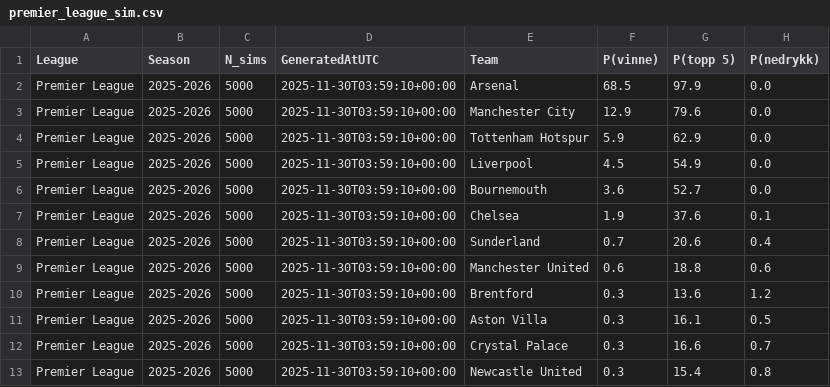
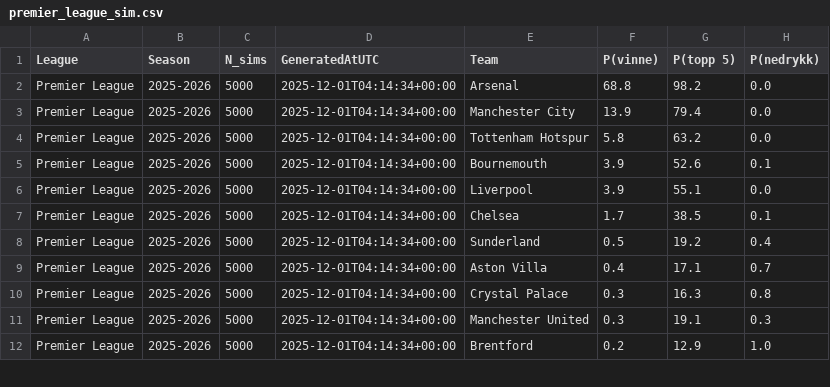
Before and after one commit to SindreUlsaker/Football_prediction, a CSV file: data/processed/simulations/premier_league_sim.csv, drawn as a sheet; only a part is shown; the diff covers the shown part only.

```diff
--- a/data/processed/simulations/premier_league_sim.csv
+++ b/data/processed/simulations/premier_league_sim.csv
@@ -1,13 +1,12 @@
 League,Season,N_sims,GeneratedAtUTC,Team,P(vinne),P(topp 5),P(nedrykk)
-Premier League,2025-2026,5000,2025-11-30T03:59:10+00:00,Arsenal,68.5,97.9,0.0
-Premier League,2025-2026,5000,2025-11-30T03:59:10+00:00,Manchester City,12.9,79.6,0.0
-Premier League,2025-2026,5000,2025-11-30T03:59:10+00:00,Tottenham Hotspur,5.9,62.9,0.0
-Premier League,2025-2026,5000,2025-11-30T03:59:10+00:00,Liverpool,4.5,54.9,0.0
-Premier League,2025-2026,5000,2025-11-30T03:59:10+00:00,Bournemouth,3.6,52.7,0.0
-Premier League,2025-2026,5000,2025-11-30T03:59:10+00:00,Chelsea,1.9,37.6,0.1
-Premier League,2025-2026,5000,2025-11-30T03:59:10+00:00,Sunderland,0.7,20.6,0.4
-Premier League,2025-2026,5000,2025-11-30T03:59:10+00:00,Manchester United,0.6,18.8,0.6
-Premier League,2025-2026,5000,2025-11-30T03:59:10+00:00,Brentford,0.3,13.6,1.2
-Premier League,2025-2026,5000,2025-11-30T03:59:10+00:00,Aston Villa,0.3,16.1,0.5
-Premier League,2025-2026,5000,2025-11-30T03:59:10+00:00,Crystal Palace,0.3,16.6,0.7
-Premier League,2025-2026,5000,2025-11-30T03:59:10+00:00,Newcastle United,0.3,15.4,0.8
+Premier League,2025-2026,5000,2025-12-01T04:14:34+00:00,Arsenal,68.8,98.2,0.0
+Premier League,2025-2026,5000,2025-12-01T04:14:34+00:00,Manchester City,13.9,79.4,0.0
+Premier League,2025-2026,5000,2025-12-01T04:14:34+00:00,Tottenham Hotspur,5.8,63.2,0.0
+Premier League,2025-2026,5000,2025-12-01T04:14:34+00:00,Bournemouth,3.9,52.6,0.1
+Premier League,2025-2026,5000,2025-12-01T04:14:34+00:00,Liverpool,3.9,55.1,0.0
+Premier League,2025-2026,5000,2025-12-01T04:14:34+00:00,Chelsea,1.7,38.5,0.1
+Premier League,2025-2026,5000,2025-12-01T04:14:34+00:00,Sunderland,0.5,19.2,0.4
+Premier League,2025-2026,5000,2025-12-01T04:14:34+00:00,Aston Villa,0.4,17.1,0.7
+Premier League,2025-2026,5000,2025-12-01T04:14:34+00:00,Crystal Palace,0.3,16.3,0.8
+Premier League,2025-2026,5000,2025-12-01T04:14:34+00:00,Manchester United,0.3,19.1,0.3
+Premier League,2025-2026,5000,2025-12-01T04:14:34+00:00,Brentford,0.2,12.9,1.0
```
Also changed, not shown: 1 added row and 20 edited cells elsewhere in this file, data/processed/simulations/bundesliga_sim.csv, data/processed/simulations/la_liga_sim.csv, 7 other files.
